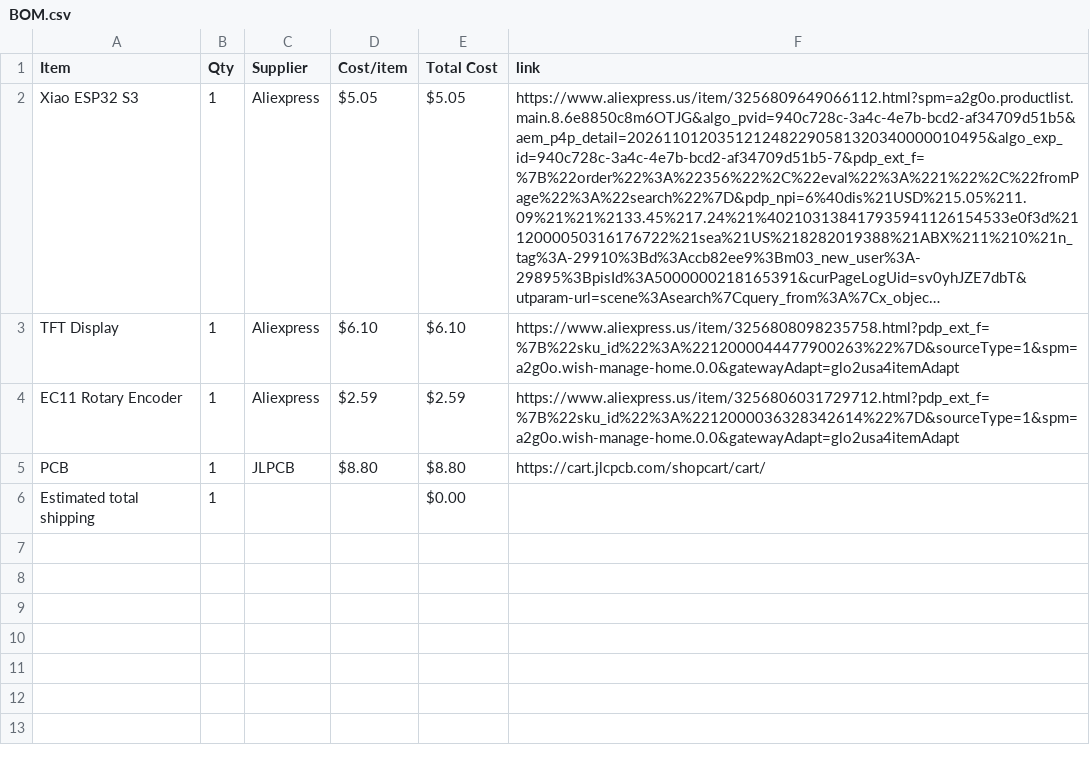
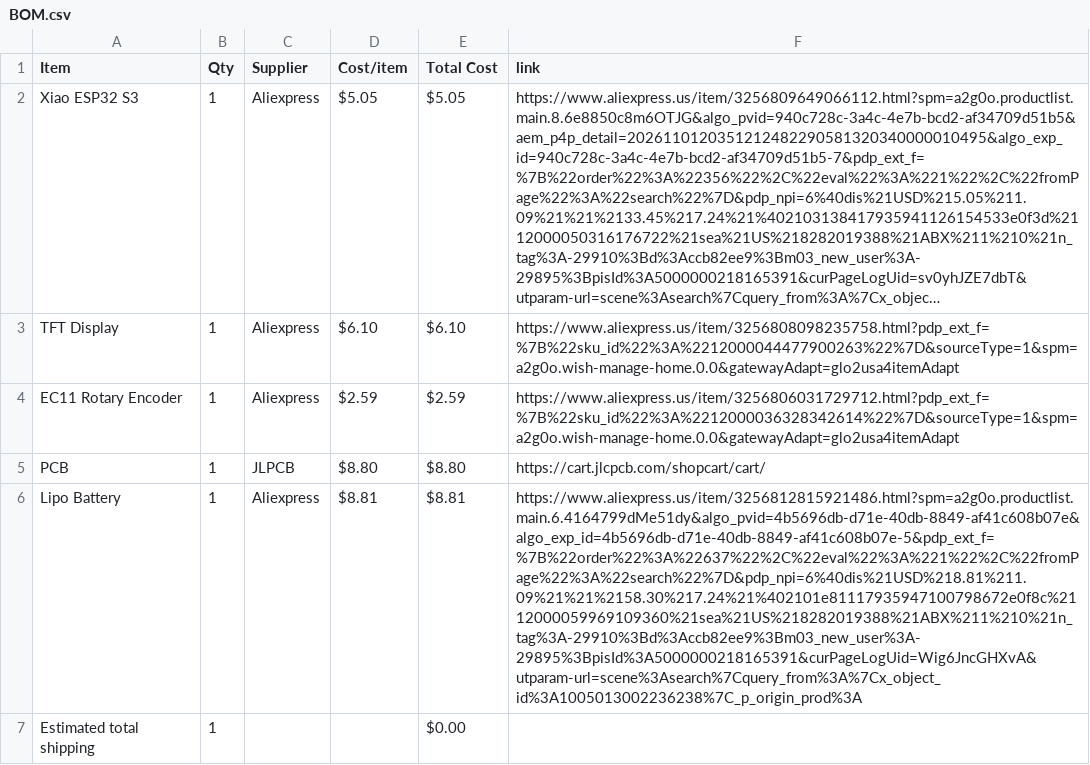
Before and after one commit to jtylerengineering/Pocket-Watch, a CSV file: BOM.csv, drawn as a sheet; long unchanged cells end in …; the diff names each change by its address in the sheet, - before the commit and + after, or states it on an @@ line.

Commit message:
Sync Pocket Watch from Half Life

```diff
--- a/BOM.csv
+++ b/BOM.csv
+row 6: Lipo Battery | 1 | Aliexpress | $8.81 | $8.81 | https://www.aliexpress.us/item/3256812815921486.html?spm=a2g0o.productlist.main.6.4164799dMe51dy&algo_pvid=4b5696db-d71e-40db-8849-af41c608b07e&algo_exp_id=4b5696db-d71e-40db-8849-af41c608b07e-5&pdp_ext_f=%7B%22order%22%3A%22637%22%2C%22eval%22%3A%221%22%2C%22fromPage%22%3A%22search%22%7D&pdp_npi=6%40dis%21USD%218.81%211.09%21%21%2158.30%217.24%21%402101e81117935947100798672e0f8c%2112000059969109360%21sea%21US%218282019388%21ABX%211%210%21n_tag%3A-29910%3Bd%3Accb82ee9%3Bm03_new_user%3A-29895%3BpisId%3A5000000218165391&curPageLogUid=Wig6JncGHXvA&utparam-url=scene%3Asearch%7Cquery_from%3A%7Cx_object_id%3A1005013002236238%7C_p_origin_prod%3A
```
